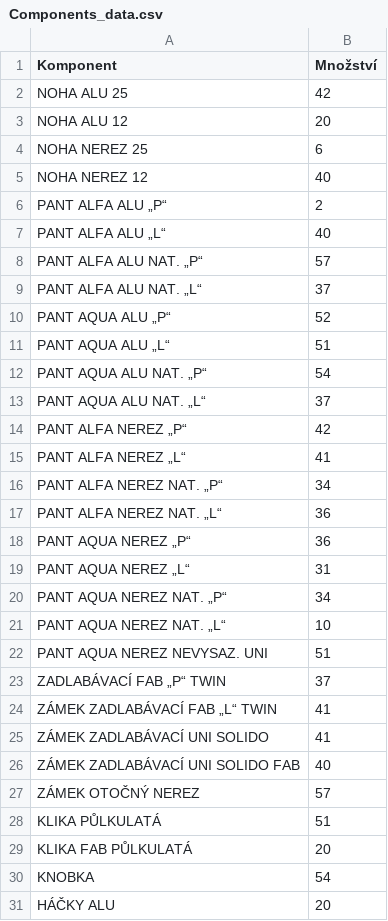
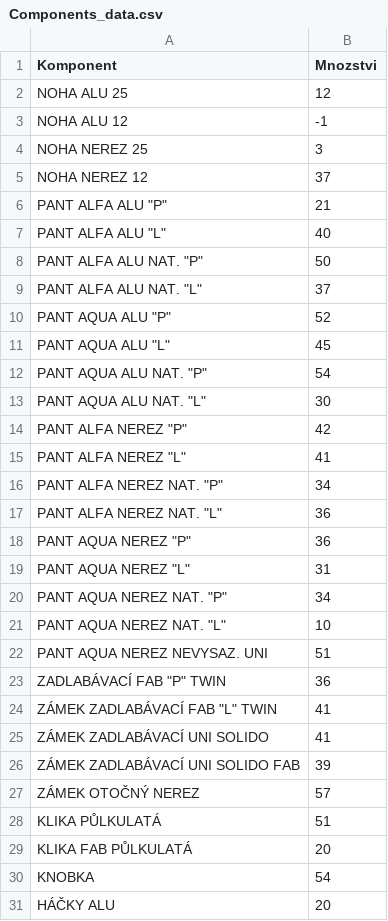
Before and after one commit to danielbejcek/DesktopApp, a CSV file: Components_data.csv, drawn as a sheet; only a part is shown; the diff covers the shown part only.

```diff
--- a/Components_data.csv
+++ b/Components_data.csv
@@ -1,27 +1,27 @@
-Komponent,Množství
-NOHA ALU 25,42
-NOHA ALU 12,20
-NOHA NEREZ 25,6
-NOHA NEREZ 12,40
-PANT ALFA ALU „P“ ,2
-PANT ALFA ALU „L“,40
-PANT ALFA ALU NAT. „P“,57
-PANT ALFA ALU NAT. „L“,37
-PANT AQUA ALU „P“,52
-PANT AQUA ALU „L“,51
-PANT AQUA ALU NAT. „P“,54
-PANT AQUA ALU NAT. „L“,37
-PANT ALFA NEREZ „P“,42
-PANT ALFA NEREZ „L“,41
-PANT ALFA NEREZ NAT. „P“,34
-PANT ALFA NEREZ NAT. „L“,36
-PANT AQUA NEREZ „P“,36
-PANT AQUA NEREZ „L“,31
-PANT AQUA NEREZ NAT. „P“,34
-PANT AQUA NEREZ NAT. „L“,10
+Komponent,Mnozstvi
+NOHA ALU 25,12
+NOHA ALU 12,-1
+NOHA NEREZ 25,3
+NOHA NEREZ 12,37
+"PANT ALFA ALU ""P""",21
+"PANT ALFA ALU ""L""",40
+"PANT ALFA ALU NAT. ""P""",50
+"PANT ALFA ALU NAT. ""L""",37
+"PANT AQUA ALU ""P""",52
+"PANT AQUA ALU ""L""",45
+"PANT AQUA ALU NAT. ""P""",54
+"PANT AQUA ALU NAT. ""L""",30
+"PANT ALFA NEREZ ""P""",42
+"PANT ALFA NEREZ ""L""",41
+"PANT ALFA NEREZ NAT. ""P""",34
+"PANT ALFA NEREZ NAT. ""L""",36
+"PANT AQUA NEREZ ""P""",36
+"PANT AQUA NEREZ ""L""",31
+"PANT AQUA NEREZ NAT. ""P""",34
+"PANT AQUA NEREZ NAT. ""L""",10
 PANT AQUA NEREZ NEVYSAZ. UNI,51
-ZADLABÁVACÍ FAB „P“ TWIN,37
-ZÁMEK ZADLABÁVACÍ FAB „L“ TWIN,41
+"ZADLABÁVACÍ FAB ""P"" TWIN",36
+"ZÁMEK ZADLABÁVACÍ FAB ""L"" TWIN",41
 ZÁMEK ZADLABÁVACÍ UNI SOLIDO,41
-ZÁMEK ZADLABÁVACÍ UNI SOLIDO FAB,40
+ZÁMEK ZADLABÁVACÍ UNI SOLIDO FAB,39
 ZÁMEK OTOČNÝ NEREZ,57
```
Also changed, not shown: 2 edited cells elsewhere in this file, 3 other files.
